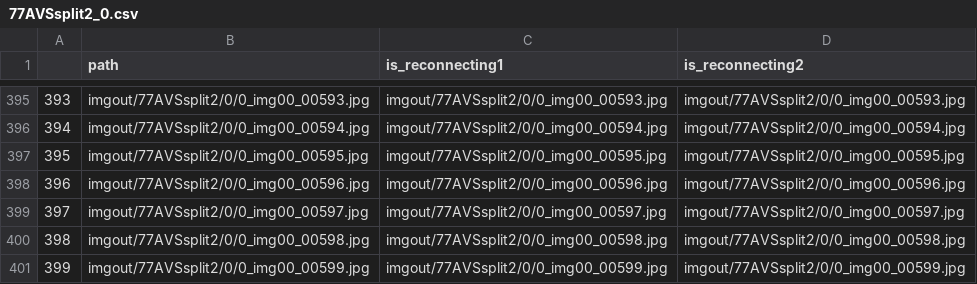
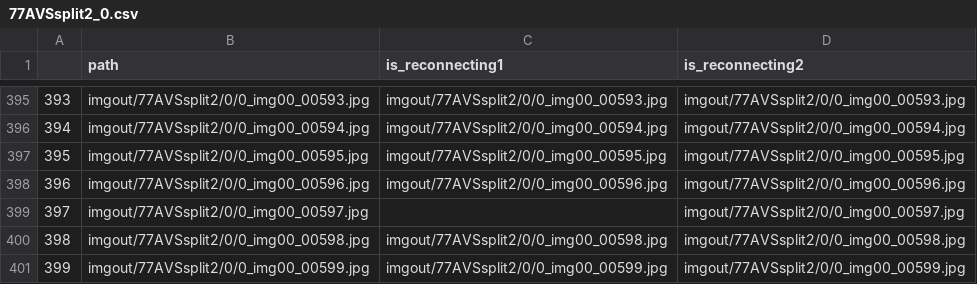
Before and after one commit to koki-mus/research, a CSV file: txt/77AVSsplit_labels/2/77AVSsplit2_0.csv, drawn as a sheet; only a part is shown, gaps mark what is left out.

Commit message:
modified visualize and labeling only

```diff
--- a/txt/77AVSsplit_labels/2/77AVSsplit2_0.csv
+++ b/txt/77AVSsplit_labels/2/77AVSsplit2_0.csv
@@ -398,3 +398,3 @@
 396,imgout/77AVSsplit2/0/0_img00_00596.jpg,imgout/77AVSsplit2/0/0_img00_00596.jpg,imgout/77AVSsplit2/0/0_img00_00596.jpg
-397,imgout/77AVSsplit2/0/0_img00_00597.jpg,imgout/77AVSsplit2/0/0_img00_00597.jpg,imgout/77AVSsplit2/0/0_img00_00597.jpg
+397,imgout/77AVSsplit2/0/0_img00_00597.jpg,,imgout/77AVSsplit2/0/0_img00_00597.jpg
 398,imgout/77AVSsplit2/0/0_img00_00598.jpg,imgout/77AVSsplit2/0/0_img00_00598.jpg,imgout/77AVSsplit2/0/0_img00_00598.jpg
```
Also changed, not shown: 3 other files.
